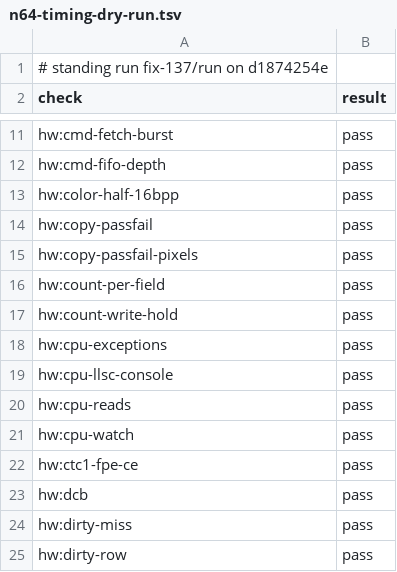
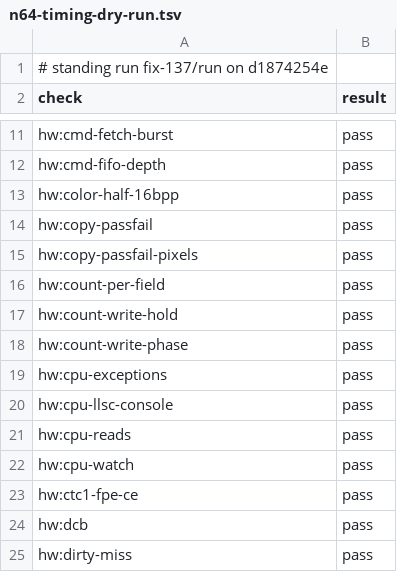
Before and after one commit to wScottSh/ares, a TSV file: docs/spec/n64-timing-dry-run.tsv, drawn as a sheet; only a part is shown, gaps mark what is left out; the shorter side is filled out with more unchanged rows.

```diff
--- a/docs/spec/n64-timing-dry-run.tsv
+++ b/docs/spec/n64-timing-dry-run.tsv
@@ -17,2 +17,3 @@ hw:count-per-field	pass
 hw:count-write-hold	pass
+hw:count-write-phase	pass
 hw:cpu-exceptions	pass
```
Also changed, not shown: docs/spec/n64-timing-fork.tsv, 1 other file.
